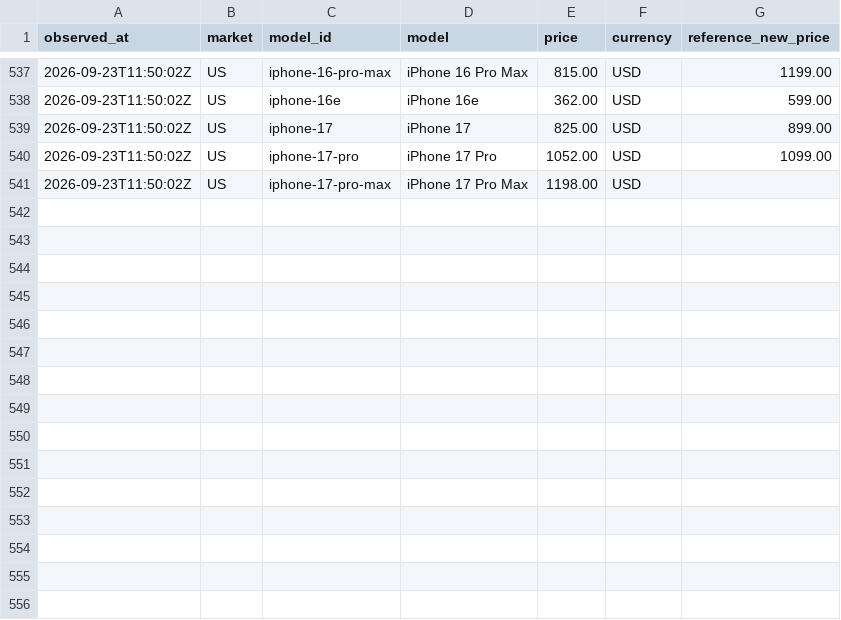
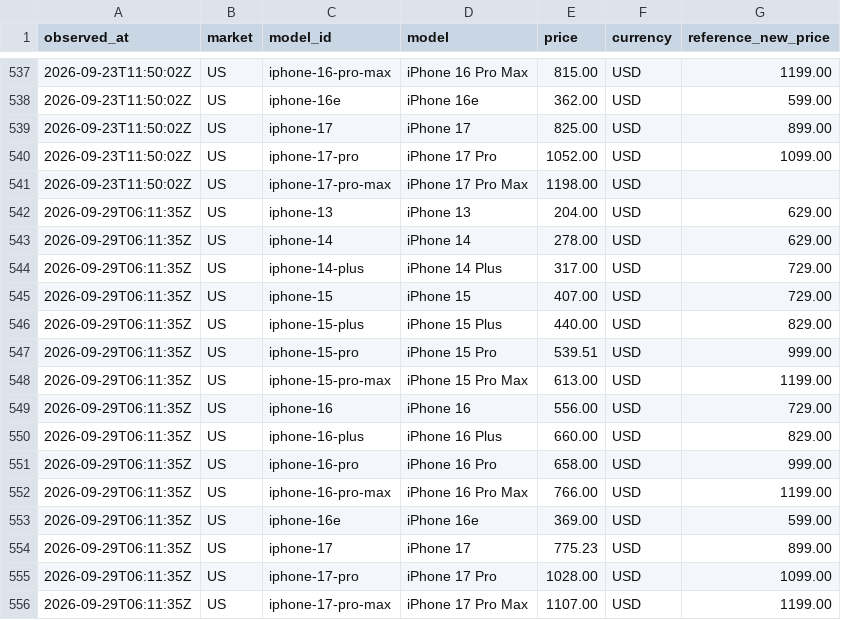
Before and after one commit to MarcoREGAD/priceradar-dataset, a CSV file: data/us/2026-09.csv, drawn as a sheet; only a part is shown, gaps mark what is left out; the diff names each change by its address in the sheet, - before the commit and + after, or states it on an @@ line.

```diff
--- a/data/us/2026-09.csv
+++ b/data/us/2026-09.csv
+row 542: 2026-09-29T06:11:35Z | US | iphone-13 | iPhone 13 | 204.00 | USD | 629.00
+row 543: 2026-09-29T06:11:35Z | US | iphone-14 | iPhone 14 | 278.00 | USD | 629.00
+row 544: 2026-09-29T06:11:35Z | US | iphone-14-plus | iPhone 14 Plus | 317.00 | USD | 729.00
+row 545: 2026-09-29T06:11:35Z | US | iphone-15 | iPhone 15 | 407.00 | USD | 729.00
+row 546: 2026-09-29T06:11:35Z | US | iphone-15-plus | iPhone 15 Plus | 440.00 | USD | 829.00
+row 547: 2026-09-29T06:11:35Z | US | iphone-15-pro | iPhone 15 Pro | 539.51 | USD | 999.00
+row 548: 2026-09-29T06:11:35Z | US | iphone-15-pro-max | iPhone 15 Pro Max | 613.00 | USD | 1199.00
+row 549: 2026-09-29T06:11:35Z | US | iphone-16 | iPhone 16 | 556.00 | USD | 729.00
+row 550: 2026-09-29T06:11:35Z | US | iphone-16-plus | iPhone 16 Plus | 660.00 | USD | 829.00
+row 551: 2026-09-29T06:11:35Z | US | iphone-16-pro | iPhone 16 Pro | 658.00 | USD | 999.00
+row 552: 2026-09-29T06:11:35Z | US | iphone-16-pro-max | iPhone 16 Pro Max | 766.00 | USD | 1199.00
+row 553: 2026-09-29T06:11:35Z | US | iphone-16e | iPhone 16e | 369.00 | USD | 599.00
+row 554: 2026-09-29T06:11:35Z | US | iphone-17 | iPhone 17 | 775.23 | USD | 899.00
+row 555: 2026-09-29T06:11:35Z | US | iphone-17-pro | iPhone 17 Pro | 1028.00 | USD | 1099.00
+row 556: 2026-09-29T06:11:35Z | US | iphone-17-pro-max | iPhone 17 Pro Max | 1107.00 | USD | 1199.00
```
Also changed, not shown: data/de/2026-09.csv, latest.csv, 2 other files.
